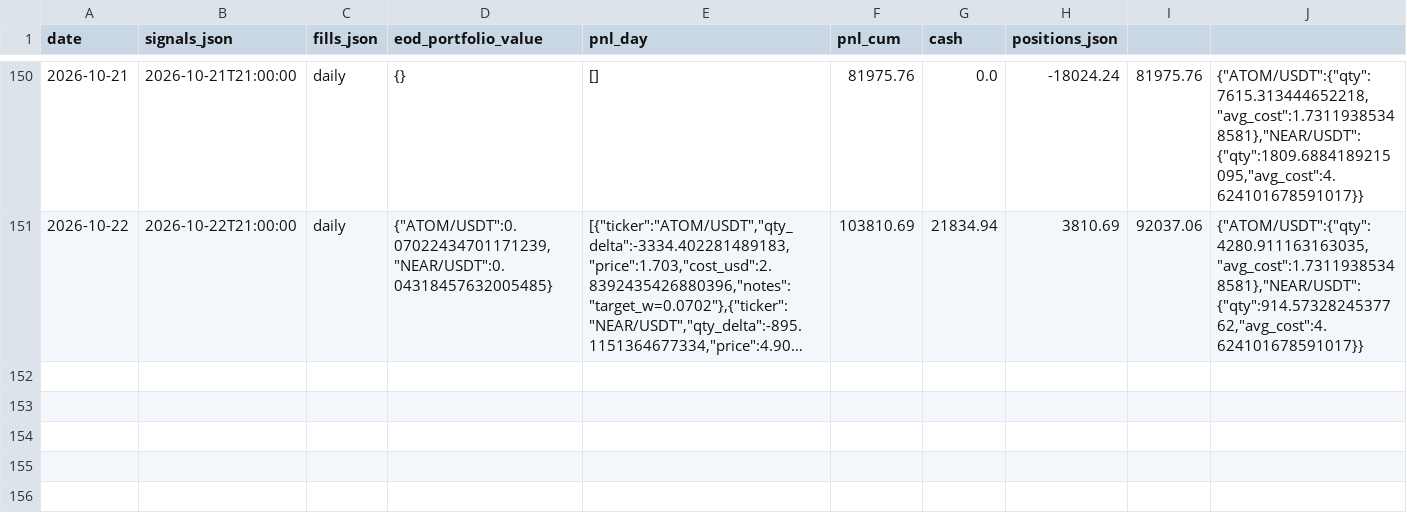
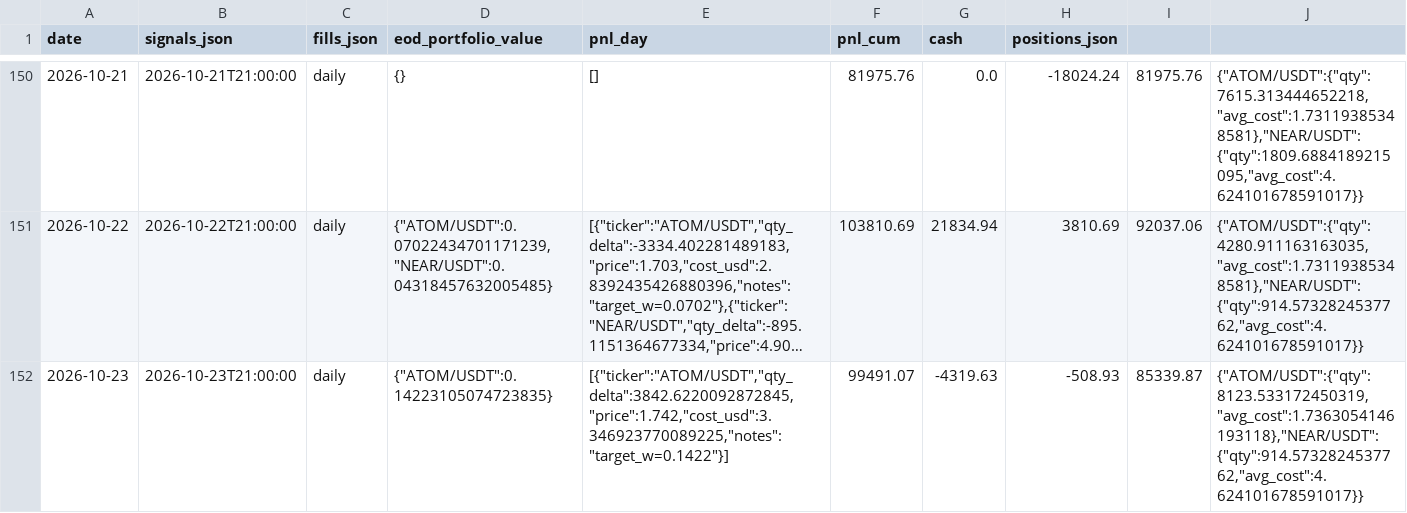
Before and after one commit to romandrianov-pixel/paper-trading-track-record, a CSV file: daily/donchian_crypto.csv, drawn as a sheet; only a part is shown, gaps mark what is left out; long unchanged cells end in …; the diff names each change by its address in the sheet, - before the commit and + after, or states it on an @@ line.

```diff
--- a/daily/donchian_crypto.csv
+++ b/daily/donchian_crypto.csv
+row 152: 2026-10-23 | 2026-10-23T21:00:00 | daily | {"ATOM/USDT":0.14223105074723835} | [{"ticker":"ATOM/USDT","qty_delta":3842.6220092872845,"price":1.742,"cost_usd":3.346923770089225,"notes":"target_w=0.1422"}] | 99491.07 | -4319.63 | -508.93 | 85339.87 | {"ATOM/USDT":{"qty":8123.533172450319,"avg_cost":1.7363054146193118},"NEAR/USDT":{"qty":914.5732824537762,"avg_cost":4.624101678591017}}
```
Also changed, not shown: daily/four_way/portfolio_daily.csv, daily/four_way/svxy_hourly.csv, 42 other files.
